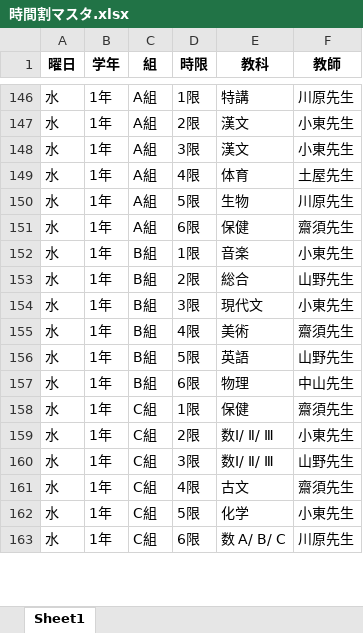
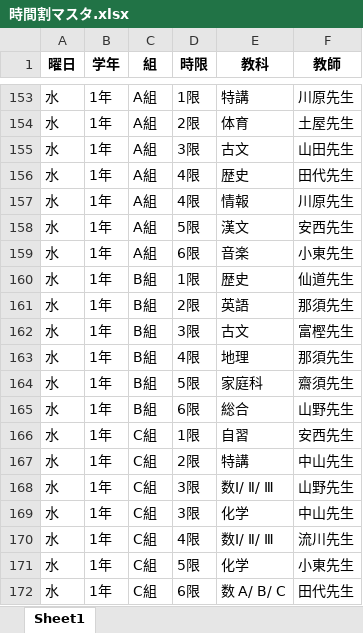
Before and after one commit to SSimonSaito/teaching-log, an Excel workbook: data/時間割マスタ.xlsx, sheet Sheet1, drawn as a sheet; only a part is shown, gaps mark what is left out; values as stored, in another font and other column widths than the file's, no borders; addresses are those after the commit; the diff covers the shown part only; the diff names each change by its address in the sheet, - before the commit and + after, or states it on an @@ line.

```diff
--- a/data/時間割マスタ.xlsx (sheet Sheet1)
+++ b/data/時間割マスタ.xlsx (sheet Sheet1)
-E154 (教科): 漢文
+E154 (教科): 体育
-F154 (教師): 小東先生
+F154 (教師): 土屋先生
-E155 (教科): 漢文
+E155 (教科): 古文
-F155 (教師): 小東先生
+F155 (教師): 山田先生
-E156 (教科): 体育
+E156 (教科): 歴史
-F156 (教師): 土屋先生
+F156 (教師): 田代先生
-D157 (時限): 5限
+D157 (時限): 4限
-E157 (教科): 生物
+E157 (教科): 情報
+row 158: 水 | 1年 | A組 | 5限 | 漢文 | 安西先生
-E159 (教科): 保健
+E159 (教科): 音楽
-F159 (教師): 齋須先生
+F159 (教師): 小東先生
-E160 (教科): 音楽
+E160 (教科): 歴史
-F160 (教師): 小東先生
+F160 (教師): 仙道先生
-E161 (教科): 総合
+E161 (教科): 英語
-F161 (教師): 山野先生
+F161 (教師): 那須先生
-E162 (教科): 現代文
+E162 (教科): 古文
-F162 (教師): 小東先生
+F162 (教師): 富樫先生
-E163 (教科): 美術
+E163 (教科): 地理
-F163 (教師): 齋須先生
+F163 (教師): 那須先生
-E164 (教科): 英語
+E164 (教科): 家庭科
-F164 (教師): 山野先生
+F164 (教師): 齋須先生
-E165 (教科): 物理
+E165 (教科): 総合
-F165 (教師): 中山先生
+F165 (教師): 山野先生
-E166 (教科): 保健
+E166 (教科): 自習
-F166 (教師): 齋須先生
+F166 (教師): 安西先生
-E167 (教科): 数Ⅰ/ Ⅱ/ Ⅲ
+E167 (教科): 特講
-F167 (教師): 小東先生
+F167 (教師): 中山先生
+row 169: 水 | 1年 | C組 | 3限 | 化学 | 中山先生
-E170 (教科): 古文
+E170 (教科): 数Ⅰ/ Ⅱ/ Ⅲ
-F170 (教師): 齋須先生
+F170 (教師): 流川先生
-F172 (教師): 川原先生
+F172 (教師): 田代先生
```
Also changed, not shown: other rows of this sheet, data/教師一覧.xlsx, 1 other file.
